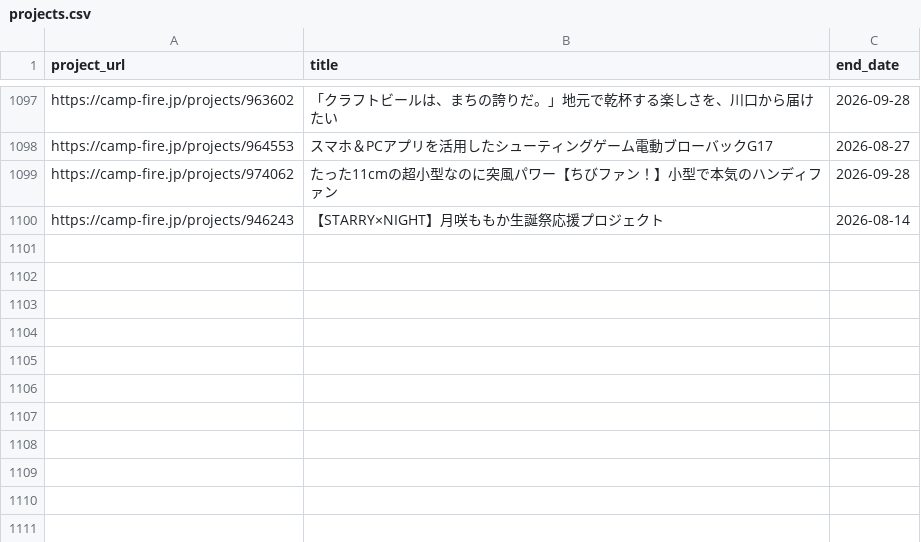
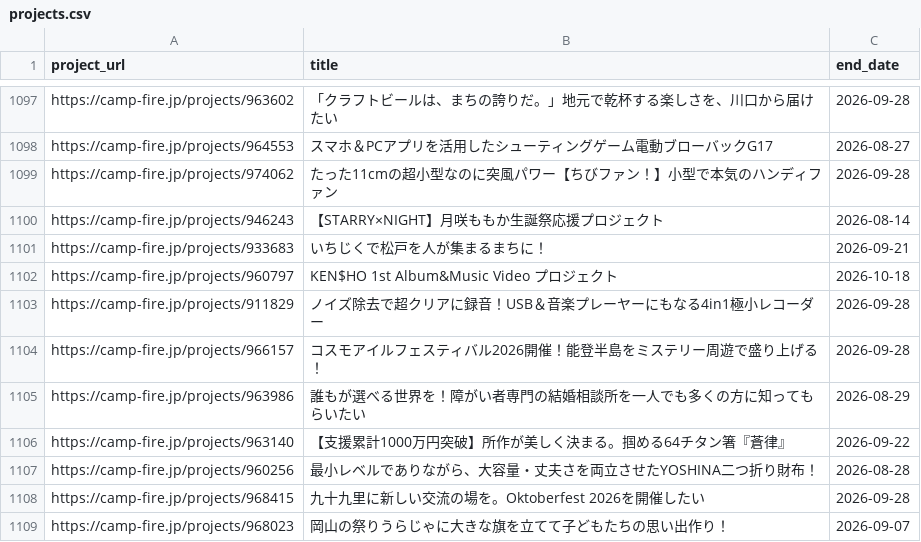
Before and after one commit to onoda38/clowd-funding, a CSV file: projects.csv, drawn as a sheet; only a part is shown, gaps mark what is left out; the diff names each change by its address in the sheet, - before the commit and + after, or states it on an @@ line.

```diff
--- a/projects.csv
+++ b/projects.csv
+row 1101: https://camp-fire.jp/projects/933683 | いちじくで松戸を人が集まるまちに！ | 2026-09-21
+row 1102: https://camp-fire.jp/projects/960797 | KEN$HO 1st Album&Music Video プロジェクト | 2026-10-18
+row 1103: https://camp-fire.jp/projects/911829 | ノイズ除去で超クリアに録音！USB＆音楽プレーヤーにもなる4in1極小レコーダー | 2026-09-28
+row 1104: https://camp-fire.jp/projects/966157 | コスモアイルフェスティバル2026開催！能登半島をミステリー周遊で盛り上げる！ | 2026-09-28
+row 1105: https://camp-fire.jp/projects/963986 | 誰もが選べる世界を！障がい者専門の結婚相談所を一人でも多くの方に知ってもらいたい | 2026-08-29
+row 1106: https://camp-fire.jp/projects/963140 | 【支援累計1000万円突破】所作が美しく決まる。掴める64チタン箸『蒼律』 | 2026-09-22
+row 1107: https://camp-fire.jp/projects/960256 | 最小レベルでありながら、大容量・丈夫さを両立させたYOSHINA二つ折り財布！ | 2026-08-28
+row 1108: https://camp-fire.jp/projects/968415 | 九十九里に新しい交流の場を。Oktoberfest 2026を開催したい | 2026-09-28
+row 1109: https://camp-fire.jp/projects/968023 | 岡山の祭りうらじゃに大きな旗を立てて子どもたちの思い出作り！ | 2026-09-07
```
Also changed, not shown: 1 other file.
